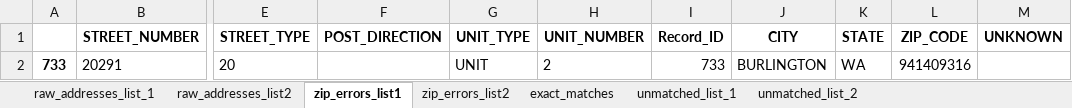
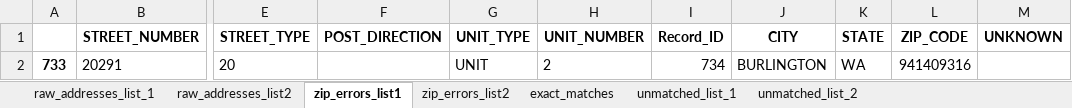
Before and after one commit to aberk104/CS410-Project, an Excel workbook: output/raw_to_matched_addresses.xlsx, sheet zip_errors_list1, drawn as a sheet; only a part is shown, gaps mark what is left out; values as stored, in another font and other column widths than the file's, no borders; the diff names each change by its address in the sheet, - before the commit and + after, or states it on an @@ line.

```diff
--- a/output/raw_to_matched_addresses.xlsx (sheet zip_errors_list1)
+++ b/output/raw_to_matched_addresses.xlsx (sheet zip_errors_list1)
-I2 (Record_ID): 733
+I2 (Record_ID): 734
```
Also changed, not shown: sheet exact_matches, sheet raw_addresses_list2, sheet unmatched_list_1, sheet unmatched_list_2, sheet zip_errors_list2, sheet raw_addresses_list_1, data/marijuana applicants test data - correct matches.xlsx, 2 other files.
